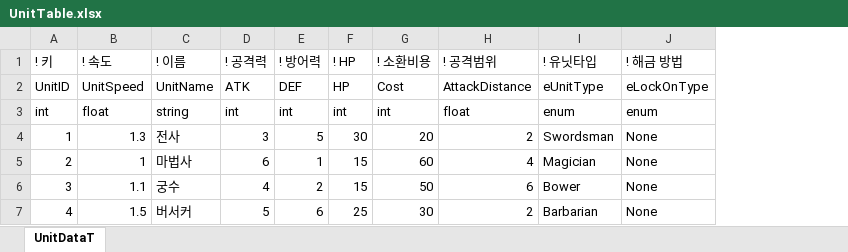
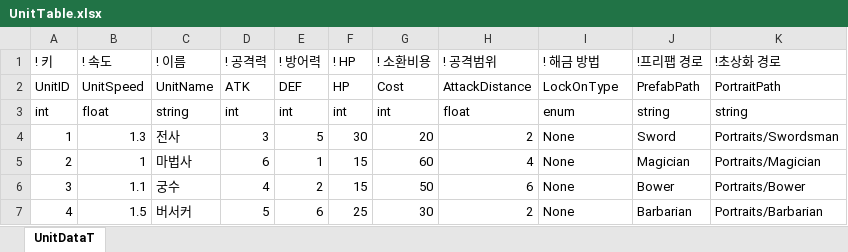
Before and after one commit to LeeCE0/tmp, an Excel workbook: 241022/Assets/TableData/UnitTable.xlsx, sheet UnitDataT, drawn as a sheet; values as stored, in another font and other column widths than the file's, no borders; removed rows and columns are numbered as before the commit, all else as after; the diff names each change by its address in the sheet, - before the commit and + after, or states it on an @@ line.

```diff
--- a/241022/Assets/TableData/UnitTable.xlsx (sheet UnitDataT)
+++ b/241022/Assets/TableData/UnitTable.xlsx (sheet UnitDataT)
-column I (! 유닛타입), rows 2-7: eUnitType | enum | Swordsman | Magician | Bower | Barbarian
+column J (!프리팹 경로), rows 2-7: PrefabPath | string | Sword | Magician | Bower | Barbarian
+column K (!초상화 경로), rows 2-7: PortraitPath | string | Portraits/Swordsman | Portraits/Magician | Portraits/Bower | Portraits/Barbarian
-I2 (! 해금 방법): eLockOnType
+I2 (! 해금 방법): LockOnType
```
Also changed, not shown: 35 other files.
